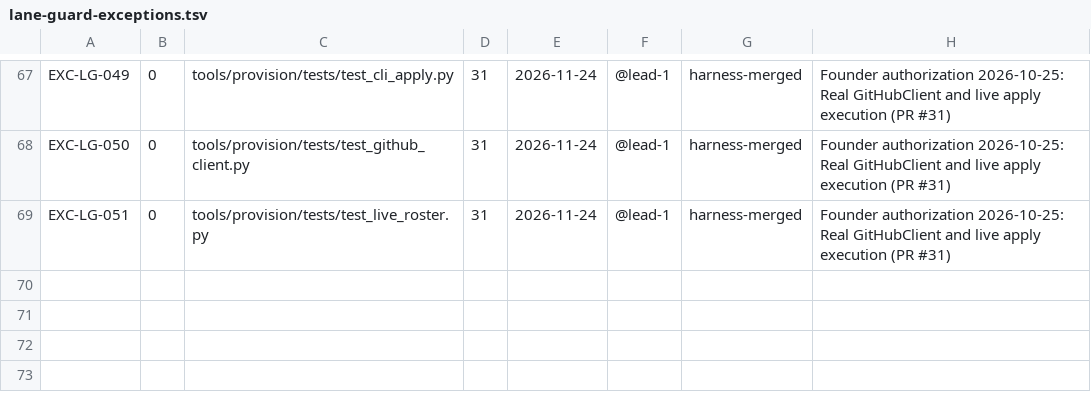
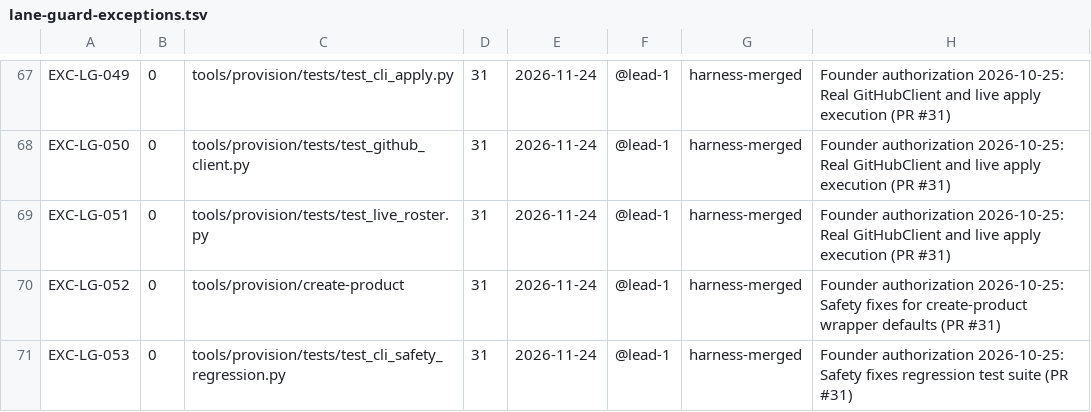
Before and after one commit to lumiverse-org/control-plane, a TSV file: lane-guard-exceptions.tsv, drawn as a sheet; only a part is shown, gaps mark what is left out; the diff names each change by its address in the sheet, - before the commit and + after, or states it on an @@ line.

Commit message:
fix(provision): close safety gaps in apply execution and team membership slug resolution

```diff
--- a/lane-guard-exceptions.tsv
+++ b/lane-guard-exceptions.tsv
+row 70: EXC-LG-052 | 0 | tools/provision/create-product | 31 | 2026-11-24 | @lead-1 | harness-merged | Founder authorization 2026-10-25: Safety fixes for create-product wrapper defaults (PR #31)
+row 71: EXC-LG-053 | 0 | tools/provision/tests/test_cli_safety_regression.py | 31 | 2026-11-24 | @lead-1 | harness-merged | Founder authorization 2026-10-25: Safety fixes regression test suite (PR #31)
```
Also changed, not shown: 6 other files.
